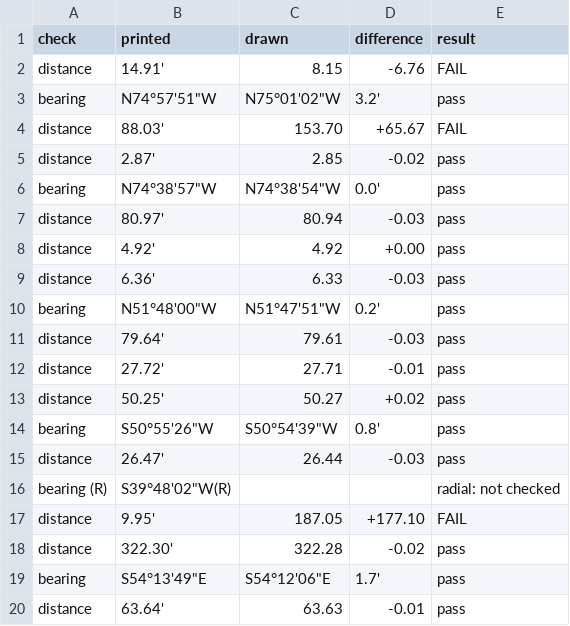
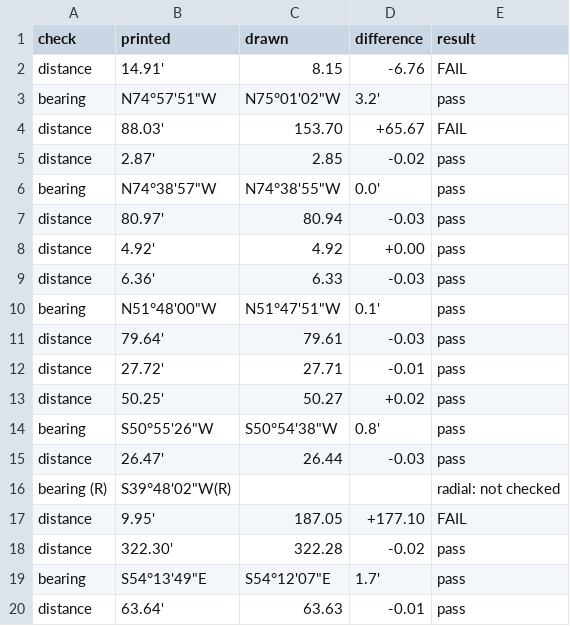
Before and after one commit to j-rmccrery/caltrans, a CSV file: spike/out/r_10434_001_2020-09-16/checks.csv, drawn as a sheet; only a part is shown; the diff covers the shown part only.

```diff
--- a/spike/out/r_10434_001_2020-09-16/checks.csv
+++ b/spike/out/r_10434_001_2020-09-16/checks.csv
@@ -5,3 +5,3 @@ distance,88.03',153.70,+65.67,FAIL
 distance,2.87',2.85,-0.02,pass
-bearing,"N74°38'57""W","N74°38'54""W",0.0',pass
+bearing,"N74°38'57""W","N74°38'55""W",0.0',pass
 distance,80.97',80.94,-0.03,pass
@@ -9,3 +9,3 @@ distance,4.92',4.92,+0.00,pass
 distance,6.36',6.33,-0.03,pass
-bearing,"N51°48'00""W","N51°47'51""W",0.2',pass
+bearing,"N51°48'00""W","N51°47'51""W",0.1',pass
 distance,79.64',79.61,-0.03,pass
@@ -13,3 +13,3 @@ distance,27.72',27.71,-0.01,pass
 distance,50.25',50.27,+0.02,pass
-bearing,"S50°55'26""W","S50°54'39""W",0.8',pass
+bearing,"S50°55'26""W","S50°54'38""W",0.8',pass
 distance,26.47',26.44,-0.03,pass
@@ -18,3 +18,3 @@ distance,9.95',187.05,+177.10,FAIL
 distance,322.30',322.28,-0.02,pass
-bearing,"S54°13'49""E","S54°12'06""E",1.7',pass
+bearing,"S54°13'49""E","S54°12'07""E",1.7',pass
 distance,63.64',63.63,-0.01,pass
```
Also changed, not shown: 17 edited cells elsewhere in this file, spike/out/r_10434_001_2020-09-16/tags_checks.csv, 22 other files.
